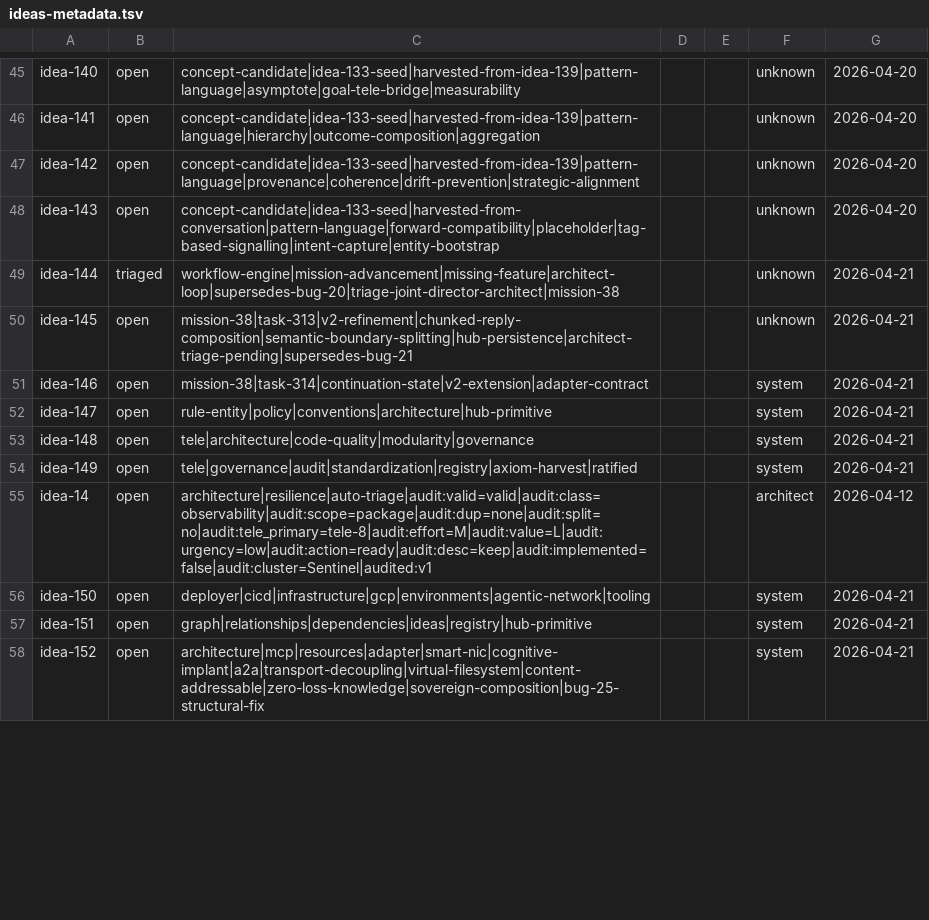
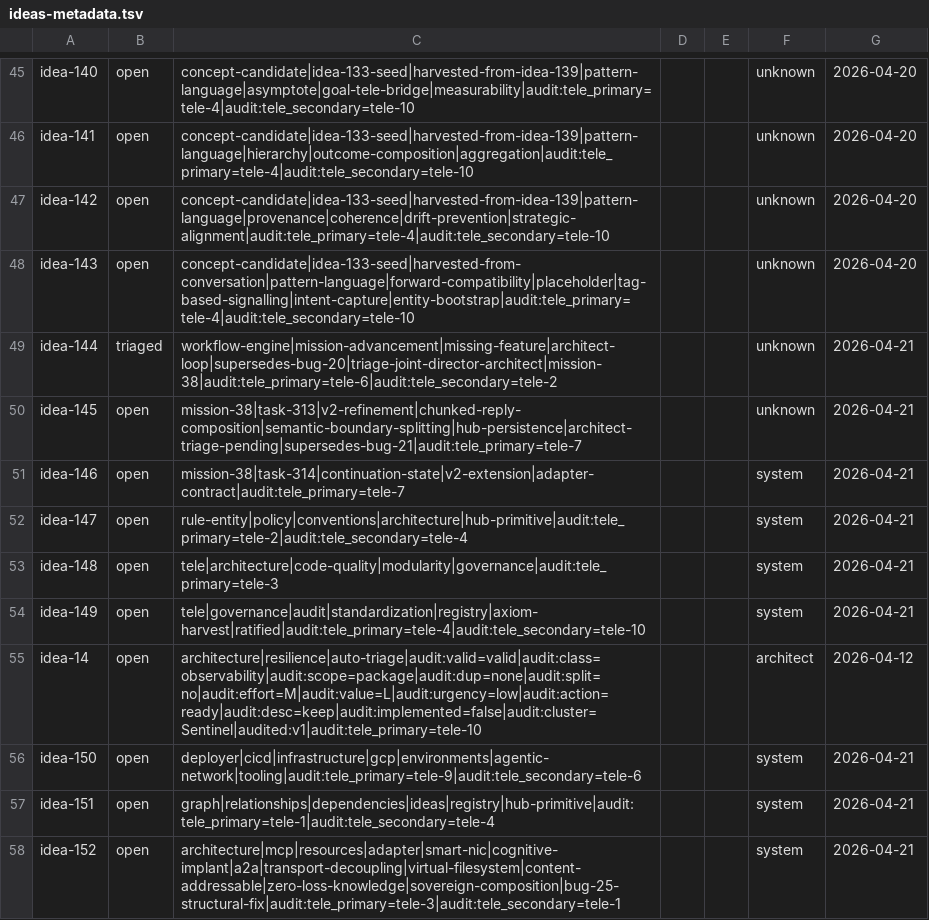
Before and after one commit to apnex-org/agentic-network, a TSV file: docs/reviews/2026-04-phase-1-cartography-data/ideas-metadata.tsv, drawn as a sheet; only a part is shown, gaps mark what is left out; the diff covers the shown part only; the diff names each change by its address in the sheet, - before the commit and + after, or states it on an @@ line.

```diff
--- a/docs/reviews/2026-04-phase-1-cartography-data/ideas-metadata.tsv
+++ b/docs/reviews/2026-04-phase-1-cartography-data/ideas-metadata.tsv
-C45: concept-candidate|idea-133-seed|harvested-from-idea-139|pattern-language|asymptote|goal-tele-bridge|measurability
+C45: concept-candidate|idea-133-seed|harvested-from-idea-139|pattern-language|asymptote|goal-tele-bridge|measurability|audit:tele_primary=tele-4|audit:tele_secondary=tele-10
-C46: concept-candidate|idea-133-seed|harvested-from-idea-139|pattern-language|hierarchy|outcome-composition|aggregation
+C46: concept-candidate|idea-133-seed|harvested-from-idea-139|pattern-language|hierarchy|outcome-composition|aggregation|audit:tele_primary=tele-4|audit:tele_secondary=tele-10
-C47: concept-candidate|idea-133-seed|harvested-from-idea-139|pattern-language|provenance|coherence|drift-prevention|strategic-alignment
+C47: concept-candidate|idea-133-seed|harvested-from-idea-139|pattern-language|provenance|coherence|drift-prevention|strategic-alignment|audit:tele_primary=tele-4|audit:tele_secondary=tele-10
-C48: concept-candidate|idea-133-seed|harvested-from-conversation|pattern-language|forward-compatibility|placeholder|tag-based-signalling|intent-capture|entity-bootstrap
+C48: concept-candidate|idea-133-seed|harvested-from-conversation|pattern-language|forward-compatibility|placeholder|tag-based-signalling|intent-capture|entity-bootstrap|audit:tele_primary=tele-4|audit:tele_secondary=tele-10
-C49: workflow-engine|mission-advancement|missing-feature|architect-loop|supersedes-bug-20|triage-joint-director-architect|mission-38
+C49: workflow-engine|mission-advancement|missing-feature|architect-loop|supersedes-bug-20|triage-joint-director-architect|mission-38|audit:tele_primary=tele-6|audit:tele_secondary=tele-2
-C50: mission-38|task-313|v2-refinement|chunked-reply-composition|semantic-boundary-splitting|hub-persistence|architect-triage-pending|supersedes-bug-21
+C50: mission-38|task-313|v2-refinement|chunked-reply-composition|semantic-boundary-splitting|hub-persistence|architect-triage-pending|supersedes-bug-21|audit:tele_primary=tele-7
-C51: mission-38|task-314|continuation-state|v2-extension|adapter-contract
+C51: mission-38|task-314|continuation-state|v2-extension|adapter-contract|audit:tele_primary=tele-7
-C52: rule-entity|policy|conventions|architecture|hub-primitive
+C52: rule-entity|policy|conventions|architecture|hub-primitive|audit:tele_primary=tele-2|audit:tele_secondary=tele-4
-C53: tele|architecture|code-quality|modularity|governance
+C53: tele|architecture|code-quality|modularity|governance|audit:tele_primary=tele-3
-C54: tele|governance|audit|standardization|registry|axiom-harvest|ratified
+C54: tele|governance|audit|standardization|registry|axiom-harvest|ratified|audit:tele_primary=tele-4|audit:tele_secondary=tele-10
-C55: architecture|resilience|auto-triage|audit:valid=valid|audit:class=observability|audit:scope=package|audit:dup=none|audit:split=no|audit:tele_primary=tele-8|audit:effort=M|audit:value=L|audit:urgency=low|audit:action=ready|audit:desc=keep|audit:implemented=false|audit:cluster=Sentinel|audited:v1
+C55: architecture|resilience|auto-triage|audit:valid=valid|audit:class=observability|audit:scope=package|audit:dup=none|audit:split=no|audit:effort=M|audit:value=L|audit:urgency=low|audit:action=ready|audit:desc=keep|audit:implemented=false|audit:cluster=Sentinel|audited:v1|audit:tele_primary=tele-10
-C56: deployer|cicd|infrastructure|gcp|environments|agentic-network|tooling
+C56: deployer|cicd|infrastructure|gcp|environments|agentic-network|tooling|audit:tele_primary=tele-9|audit:tele_secondary=tele-6
-C57: graph|relationships|dependencies|ideas|registry|hub-primitive
+C57: graph|relationships|dependencies|ideas|registry|hub-primitive|audit:tele_primary=tele-1|audit:tele_secondary=tele-4
-C58: architecture|mcp|resources|adapter|smart-nic|cognitive-implant|a2a|transport-decoupling|virtual-filesystem|content-addressable|zero-loss-knowledge|sovereign-composition|bug-25-structural-fix
+C58: architecture|mcp|resources|adapter|smart-nic|cognitive-implant|a2a|transport-decoupling|virtual-filesystem|content-addressable|zero-loss-knowledge|sovereign-composition|bug-25-structural-fix|audit:tele_primary=tele-3|audit:tele_secondary=tele-1
```
Also changed, not shown: 3 added rows and 96 edited cells elsewhere in this file, 4 other files.
